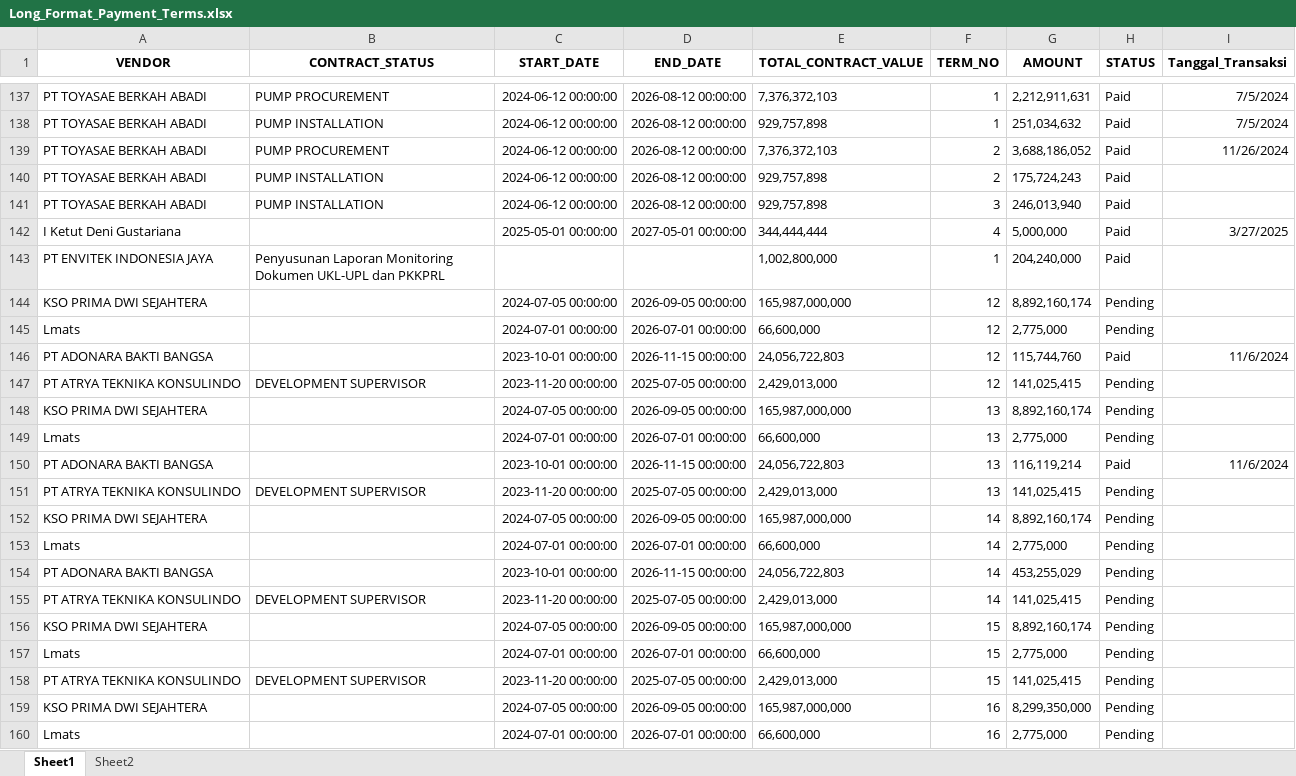
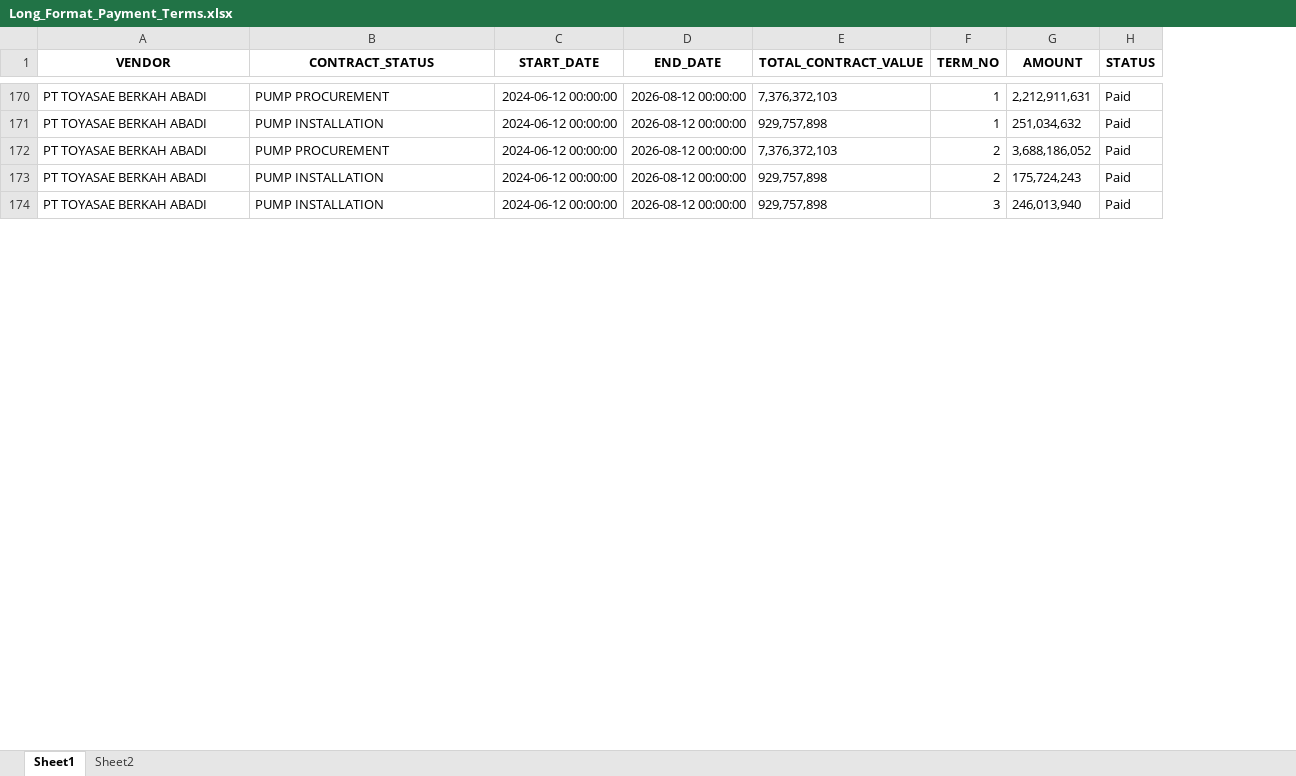
Before and after one commit to quicksxope/dashboardapp-proto, an Excel workbook: data/Long_Format_Payment_Terms.xlsx, sheet Sheet1, drawn as a sheet; only a part is shown, gaps mark what is left out; values as stored, in another font and other column widths than the file's, no borders; removed rows and columns are numbered as before the commit, all else as after; the diff covers the shown part only; the diff names each change by its address in the sheet, - before the commit and + after, or states it on an @@ line.

Commit message:
Update payment_term_file from dashboard

```diff
--- a/data/Long_Format_Payment_Terms.xlsx (sheet Sheet1)
+++ b/data/Long_Format_Payment_Terms.xlsx (sheet Sheet1)
-column I (Tanggal_Transaksi), rows 137-139: 7/5/2024 | 7/5/2024 | 11/26/2024
-row 142: I Ketut Deni Gustariana |  | 2025-05-01 00:00:00 | 2027-05-01 00:00:00 | 344,444,444 | 4 | 5,000,000 | Paid | 3/27/2025
@@ row 143 moved to row 119: PT ENVITEK INDONESIA JAYA @@
-row 144: KSO PRIMA DWI SEJAHTERA |  | 2024-07-05 00:00:00 | 2026-09-05 00:00:00 | 165,987,000,000 | 12 | 8,892,160,174 | Pending
-row 145: Lmats |  | 2024-07-01 00:00:00 | 2026-07-01 00:00:00 | 66,600,000 | 12 | 2,775,000 | Pending
-row 146: PT ADONARA BAKTI BANGSA |  | 2023-10-01 00:00:00 | 2026-11-15 00:00:00 | 24,056,722,803 | 12 | 115,744,760 | Paid | 11/6/2024
-row 147: PT ATRYA TEKNIKA KONSULINDO | DEVELOPMENT SUPERVISOR | 2023-11-20 00:00:00 | 2025-07-05 00:00:00 | 2,429,013,000 | 12 | 141,025,415 | Pending
-row 148: KSO PRIMA DWI SEJAHTERA |  | 2024-07-05 00:00:00 | 2026-09-05 00:00:00 | 165,987,000,000 | 13 | 8,892,160,174 | Pending
-row 149: Lmats |  | 2024-07-01 00:00:00 | 2026-07-01 00:00:00 | 66,600,000 | 13 | 2,775,000 | Pending
-row 150: PT ADONARA BAKTI BANGSA |  | 2023-10-01 00:00:00 | 2026-11-15 00:00:00 | 24,056,722,803 | 13 | 116,119,214 | Paid | 11/6/2024
-row 151: PT ATRYA TEKNIKA KONSULINDO | DEVELOPMENT SUPERVISOR | 2023-11-20 00:00:00 | 2025-07-05 00:00:00 | 2,429,013,000 | 13 | 141,025,415 | Pending
-row 152: KSO PRIMA DWI SEJAHTERA |  | 2024-07-05 00:00:00 | 2026-09-05 00:00:00 | 165,987,000,000 | 14 | 8,892,160,174 | Pending
-row 153: Lmats |  | 2024-07-01 00:00:00 | 2026-07-01 00:00:00 | 66,600,000 | 14 | 2,775,000 | Pending
-row 154: PT ADONARA BAKTI BANGSA |  | 2023-10-01 00:00:00 | 2026-11-15 00:00:00 | 24,056,722,803 | 14 | 453,255,029 | Pending
-row 155: PT ATRYA TEKNIKA KONSULINDO | DEVELOPMENT SUPERVISOR | 2023-11-20 00:00:00 | 2025-07-05 00:00:00 | 2,429,013,000 | 14 | 141,025,415 | Pending
-row 156: KSO PRIMA DWI SEJAHTERA |  | 2024-07-05 00:00:00 | 2026-09-05 00:00:00 | 165,987,000,000 | 15 | 8,892,160,174 | Pending
-row 157: Lmats |  | 2024-07-01 00:00:00 | 2026-07-01 00:00:00 | 66,600,000 | 15 | 2,775,000 | Pending
-row 158: PT ATRYA TEKNIKA KONSULINDO | DEVELOPMENT SUPERVISOR | 2023-11-20 00:00:00 | 2025-07-05 00:00:00 | 2,429,013,000 | 15 | 141,025,415 | Pending
-row 159: KSO PRIMA DWI SEJAHTERA |  | 2024-07-05 00:00:00 | 2026-09-05 00:00:00 | 165,987,000,000 | 16 | 8,299,350,000 | Pending
-row 160: Lmats |  | 2024-07-01 00:00:00 | 2026-07-01 00:00:00 | 66,600,000 | 16 | 2,775,000 | Pending
```
Also changed, not shown: 40 added rows, 8 removed rows and 1 edited cell elsewhere in this sheet.
